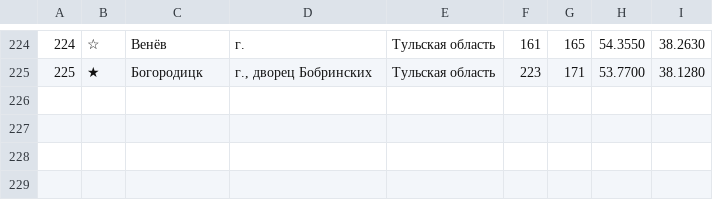
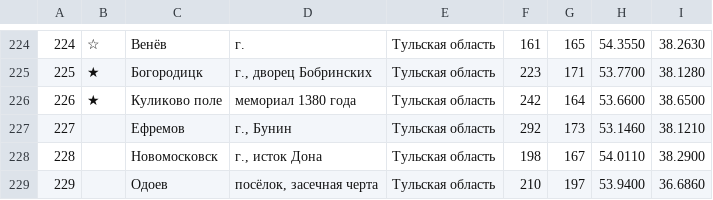
Before and after one commit to kartaviyukr/-, a TSV file: content/tools/places.tsv, drawn as a sheet; only a part is shown, gaps mark what is left out; the diff names each change by its address in the sheet, - before the commit and + after, or states it on an @@ line.

```diff
--- a/content/tools/places.tsv
+++ b/content/tools/places.tsv
+row 226: 226 | ★ | Куликово поле | мемориал 1380 года | Тульская область | 242 | 164 | 53.6600 | 38.6500
+row 227: 227 |  | Ефремов | г., Бунин | Тульская область | 292 | 173 | 53.1460 | 38.1210
+row 228: 228 |  | Новомосковск | г., исток Дона | Тульская область | 198 | 167 | 54.0110 | 38.2900
+row 229: 229 |  | Одоев | посёлок, засечная черта | Тульская область | 210 | 197 | 53.9400 | 36.6860
```
Also changed, not shown: 6 other files.
